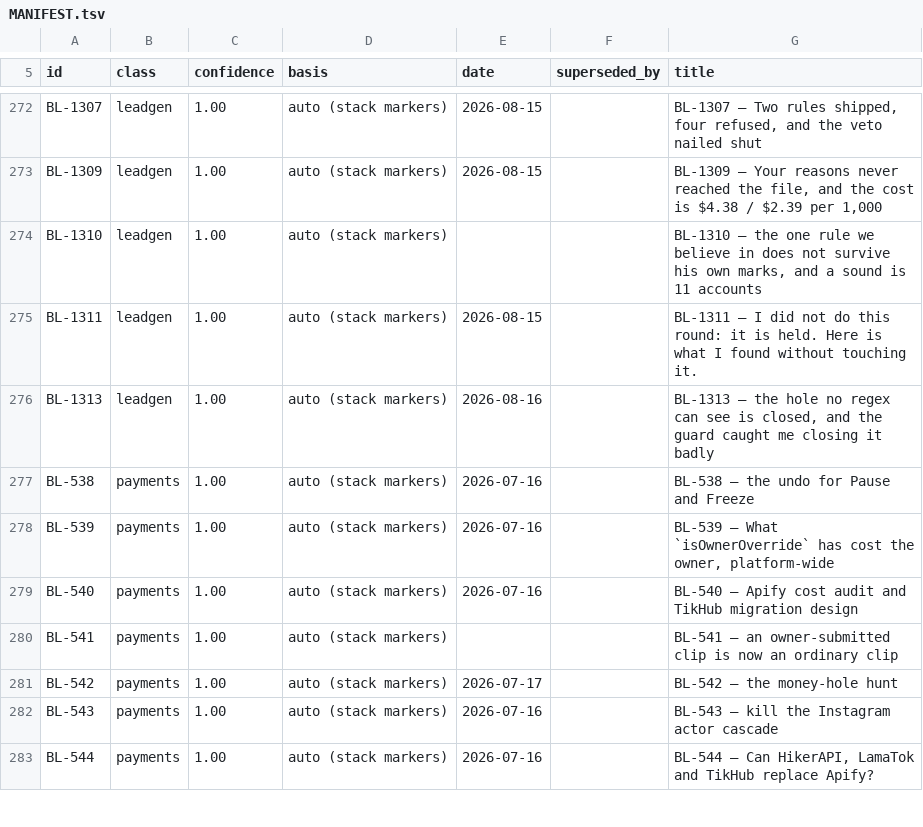
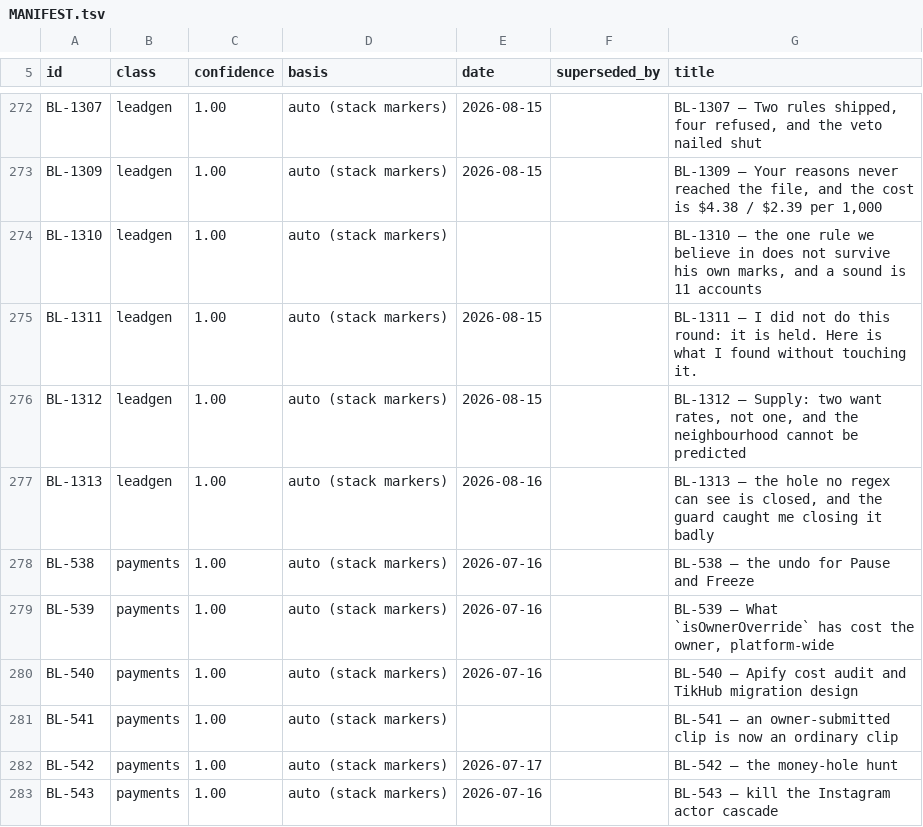
Before and after one commit to ilenader/clippershq-reports, a TSV file: MANIFEST.tsv, drawn as a sheet; only a part is shown, gaps mark what is left out; the shorter side is filled out with more unchanged rows.

Commit message:
BL-1312: supply -- two want rates, not one, and the neighbourhood cannot be predicted

```diff
--- a/MANIFEST.tsv
+++ b/MANIFEST.tsv
@@ -275,2 +275,3 @@ BL-1310	leadgen	1.00	auto (stack markers)			BL-1310 — the one rule we believe
 BL-1311	leadgen	1.00	auto (stack markers)	2026-08-15		BL-1311 — I did not do this round: it is held. Here is what I found without touching it.
+BL-1312	leadgen	1.00	auto (stack markers)	2026-08-15		BL-1312 — Supply: two want rates, not one, and the neighbourhood cannot be predicted
 BL-1313	leadgen	1.00	auto (stack markers)	2026-08-16		BL-1313 — the hole no regex can see is closed, and the guard caught me closing it badly
```
Also changed, not shown: 1 other file.
